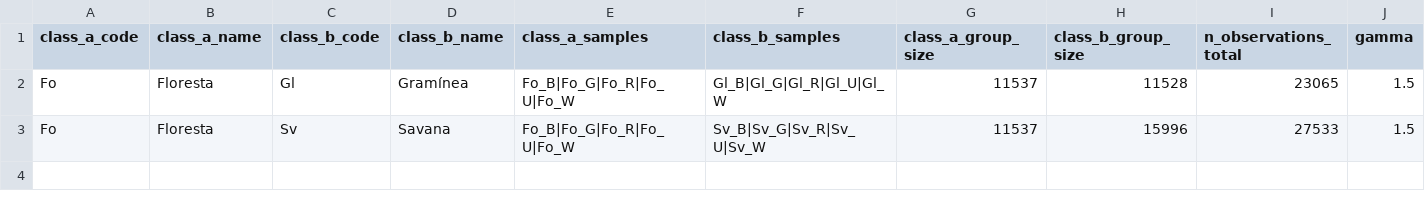
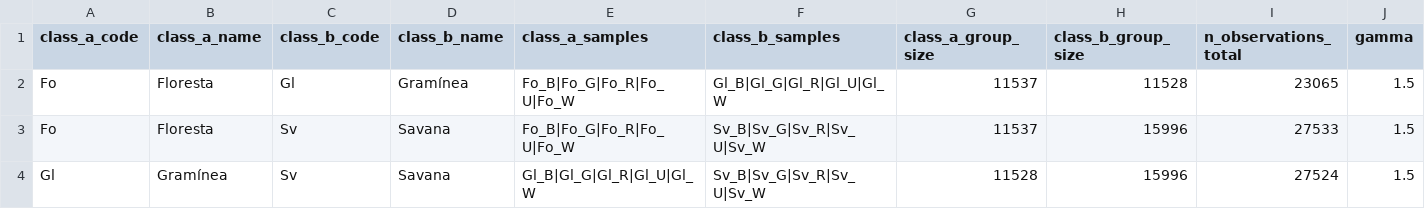
Before and after one commit to JalesBussinguer/thesis_code, a CSV file: analysis/t_test_algorithms/results/algorithm1_between_class_results_SBSR_gamma1.5_alpha0.05_B2000_seed42.csv, drawn as a sheet; only a part is shown; rows hold the shown columns only; the diff names each change by its address in the sheet, - before the commit and + after, or states it on an @@ line.

Commit message:
Results - GL x SV - gamma 1,5

```diff
--- a/analysis/t_test_algorithms/results/algorithm1_between_class_results_SBSR_gamma1.5_alpha0.05_B2000_seed42.csv
+++ b/analysis/t_test_algorithms/results/algorithm1_between_class_results_SBSR_gamma1.5_alpha0.05_B2000_seed42.csv
+row 4: Gl | Gramínea | Sv | Savana | Gl_B|Gl_G|Gl_R|Gl_U|Gl_W | Sv_B|Sv_G|Sv_R|Sv_U|Sv_W | 11528 | 15996 | 27524 | 1.5
```
Also changed, not shown: 3 other files.
